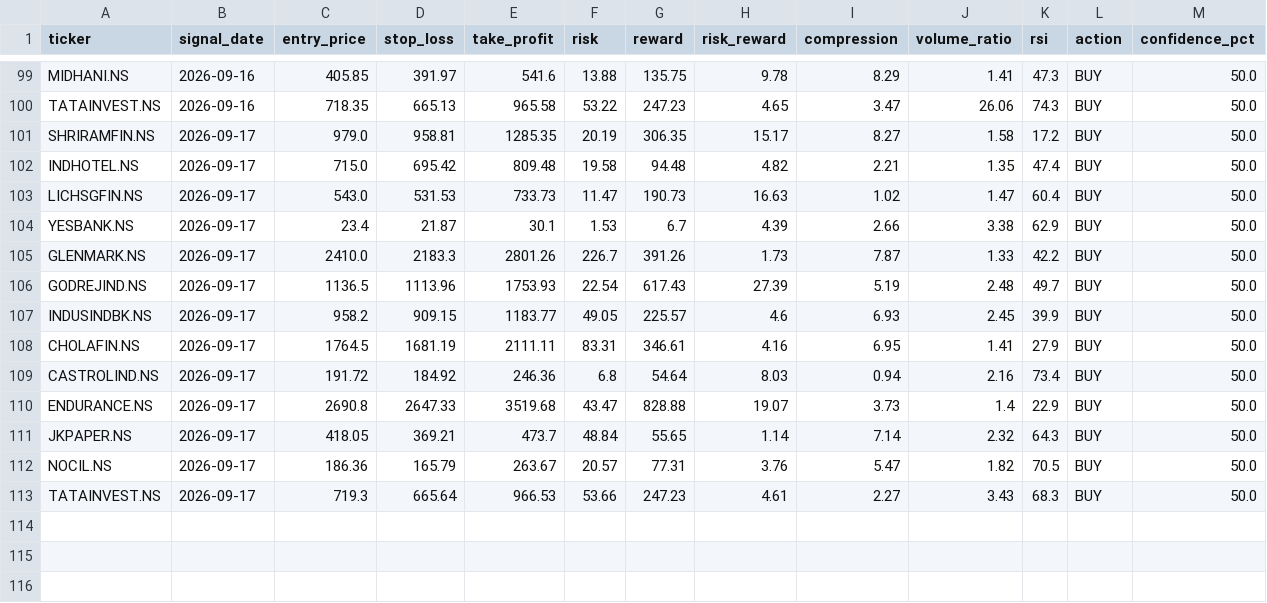
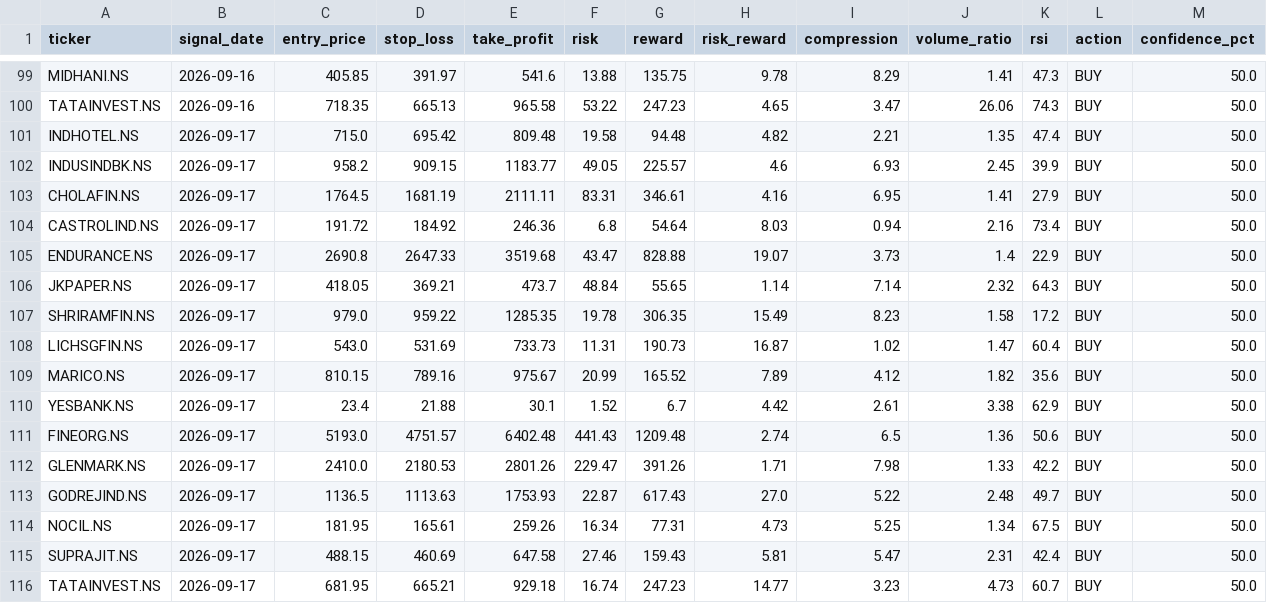
Before and after one commit to kira-stockmarket/ema-backtest, a CSV file: nifty500_broom_breakout_results.csv, drawn as a sheet; only a part is shown, gaps mark what is left out.

```diff
--- a/nifty500_broom_breakout_results.csv
+++ b/nifty500_broom_breakout_results.csv
@@ -100,8 +100,3 @@ MIDHANI.NS,2026-09-16,405.85,391.97,541.6,13.88,135.75,9.78,8.29,1.41,47.3,BUY,5
 TATAINVEST.NS,2026-09-16,718.35,665.13,965.58,53.22,247.23,4.65,3.47,26.06,74.3,BUY,50.0
-SHRIRAMFIN.NS,2026-09-17,979.0,958.81,1285.35,20.19,306.35,15.17,8.27,1.58,17.2,BUY,50.0
 INDHOTEL.NS,2026-09-17,715.0,695.42,809.48,19.58,94.48,4.82,2.21,1.35,47.4,BUY,50.0
-LICHSGFIN.NS,2026-09-17,543.0,531.53,733.73,11.47,190.73,16.63,1.02,1.47,60.4,BUY,50.0
-YESBANK.NS,2026-09-17,23.4,21.87,30.1,1.53,6.7,4.39,2.66,3.38,62.9,BUY,50.0
-GLENMARK.NS,2026-09-17,2410.0,2183.3,2801.26,226.7,391.26,1.73,7.87,1.33,42.2,BUY,50.0
-GODREJIND.NS,2026-09-17,1136.5,1113.96,1753.93,22.54,617.43,27.39,5.19,2.48,49.7,BUY,50.0
 INDUSINDBK.NS,2026-09-17,958.2,909.15,1183.77,49.05,225.57,4.6,6.93,2.45,39.9,BUY,50.0
@@ -111,3 +106,11 @@ ENDURANCE.NS,2026-09-17,2690.8,2647.33,3519.68,43.47,828.88,19.07,3.73,1.4,22.9,
 JKPAPER.NS,2026-09-17,418.05,369.21,473.7,48.84,55.65,1.14,7.14,2.32,64.3,BUY,50.0
-NOCIL.NS,2026-09-17,186.36,165.79,263.67,20.57,77.31,3.76,5.47,1.82,70.5,BUY,50.0
-TATAINVEST.NS,2026-09-17,719.3,665.64,966.53,53.66,247.23,4.61,2.27,3.43,68.3,BUY,50.0
+SHRIRAMFIN.NS,2026-09-17,979.0,959.22,1285.35,19.78,306.35,15.49,8.23,1.58,17.2,BUY,50.0
+LICHSGFIN.NS,2026-09-17,543.0,531.69,733.73,11.31,190.73,16.87,1.02,1.47,60.4,BUY,50.0
+MARICO.NS,2026-09-17,810.15,789.16,975.67,20.99,165.52,7.89,4.12,1.82,35.6,BUY,50.0
+YESBANK.NS,2026-09-17,23.4,21.88,30.1,1.52,6.7,4.42,2.61,3.38,62.9,BUY,50.0
+FINEORG.NS,2026-09-17,5193.0,4751.57,6402.48,441.43,1209.48,2.74,6.5,1.36,50.6,BUY,50.0
+GLENMARK.NS,2026-09-17,2410.0,2180.53,2801.26,229.47,391.26,1.71,7.98,1.33,42.2,BUY,50.0
+GODREJIND.NS,2026-09-17,1136.5,1113.63,1753.93,22.87,617.43,27.0,5.22,2.48,49.7,BUY,50.0
+NOCIL.NS,2026-09-17,181.95,165.61,259.26,16.34,77.31,4.73,5.25,1.34,67.5,BUY,50.0
+SUPRAJIT.NS,2026-09-17,488.15,460.69,647.58,27.46,159.43,5.81,5.47,2.31,42.4,BUY,50.0
+TATAINVEST.NS,2026-09-17,681.95,665.21,929.18,16.74,247.23,14.77,3.23,4.73,60.7,BUY,50.0
```
Also changed, not shown: 1 other file.
